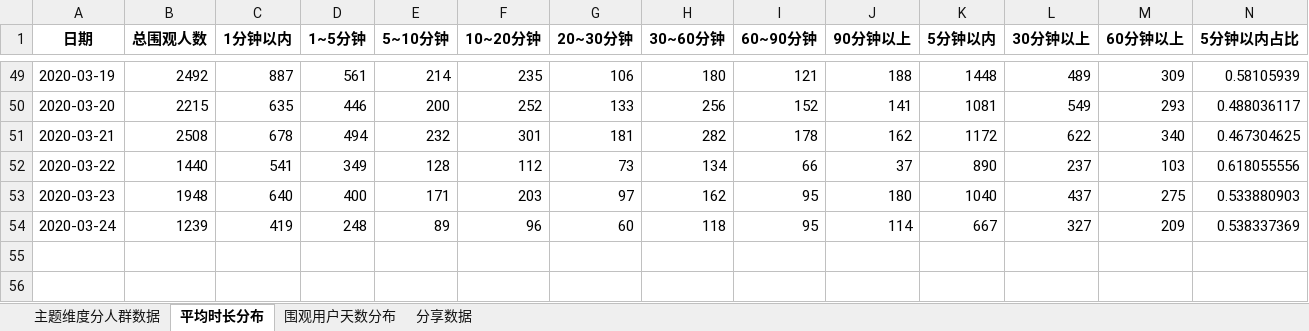
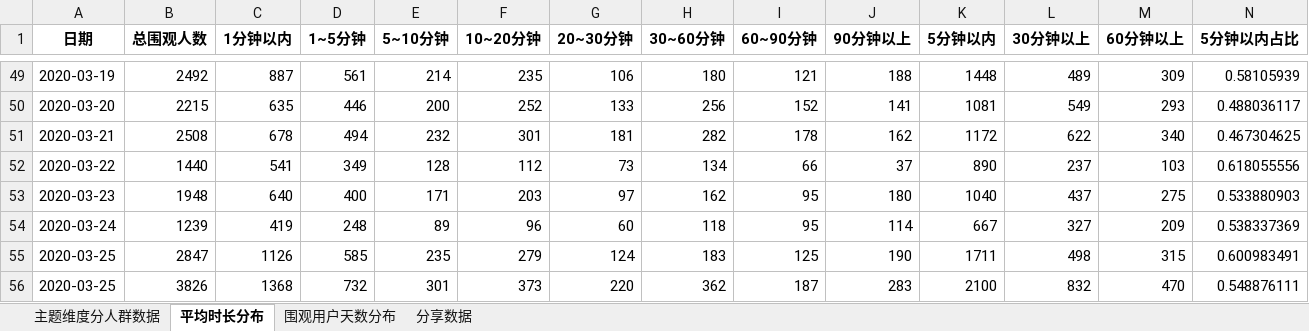
Before and after one commit to BestJoker/pandasDemo, an Excel workbook: 多人讨论-区分付费/58天区分付费统计结果.xlsx, sheet 平均时长分布, drawn as a sheet; only a part is shown, gaps mark what is left out; values as stored, in another font and other column widths than the file's, no borders; rows hold the shown columns only; the diff names each change by its address in the sheet, - before the commit and + after, or states it on an @@ line.

```diff
--- a/多人讨论-区分付费/58天区分付费统计结果.xlsx (sheet 平均时长分布)
+++ b/多人讨论-区分付费/58天区分付费统计结果.xlsx (sheet 平均时长分布)
+row 55: 2020-03-25 | 2847 | 1126 | 585 | 235 | 279 | 124 | 183 | 125 | 190 | 1711 | 498 | 315 | 0.600983491
+row 56: 2020-03-25 | 3826 | 1368 | 732 | 301 | 373 | 220 | 362 | 187 | 283 | 2100 | 832 | 470 | 0.548876111
```
Also changed, not shown: sheet 主题维度分人群数据, sheet 分享数据, sheet 围观用户天数分布, 9 other files.
